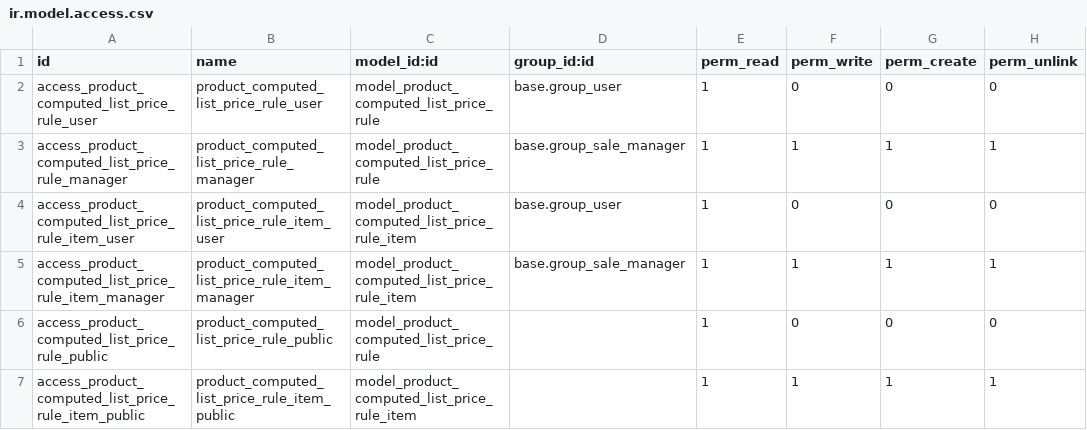
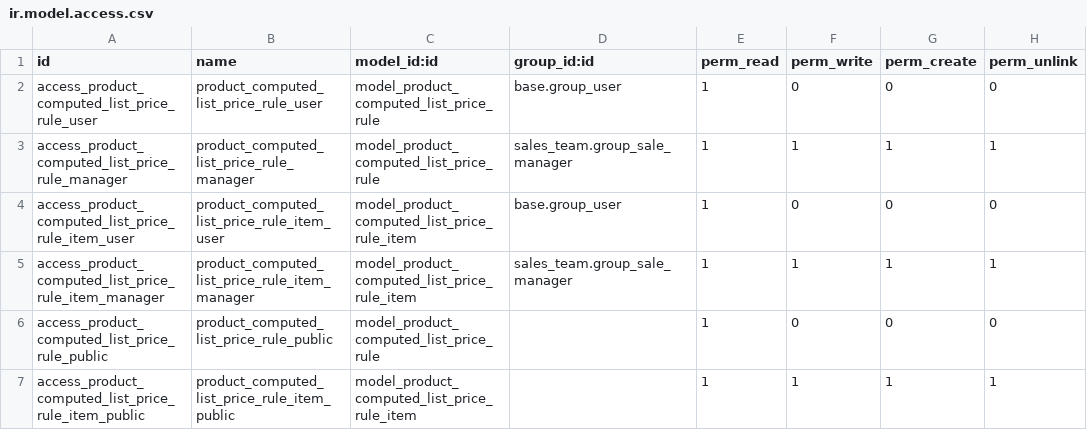
Before and after one commit to ingadhoc/product, a CSV file: product_computed_price_rule/security/ir.model.access.csv, drawn as a sheet.

Commit message:
[10.0] MIG product_computed_price_rule

```diff
--- a/product_computed_price_rule/security/ir.model.access.csv
+++ b/product_computed_price_rule/security/ir.model.access.csv
@@ -2,5 +2,5 @@ id,name,model_id:id,group_id:id,perm_read,perm_write,perm_create,perm_unlink
 access_product_computed_list_price_rule_user,product_computed_list_price_rule_user,model_product_computed_list_price_rule,base.group_user,1,0,0,0
-access_product_computed_list_price_rule_manager,product_computed_list_price_rule_manager,model_product_computed_list_price_rule,base.group_sale_manager,1,1,1,1
+access_product_computed_list_price_rule_manager,product_computed_list_price_rule_manager,model_product_computed_list_price_rule,sales_team.group_sale_manager,1,1,1,1
 access_product_computed_list_price_rule_item_user,product_computed_list_price_rule_item_user,model_product_computed_list_price_rule_item,base.group_user,1,0,0,0
-access_product_computed_list_price_rule_item_manager,product_computed_list_price_rule_item_manager,model_product_computed_list_price_rule_item,base.group_sale_manager,1,1,1,1
+access_product_computed_list_price_rule_item_manager,product_computed_list_price_rule_item_manager,model_product_computed_list_price_rule_item,sales_team.group_sale_manager,1,1,1,1
 access_product_computed_list_price_rule_public,product_computed_list_price_rule_public,model_product_computed_list_price_rule,,1,0,0,0
```
Also changed, not shown: 6 other files.
